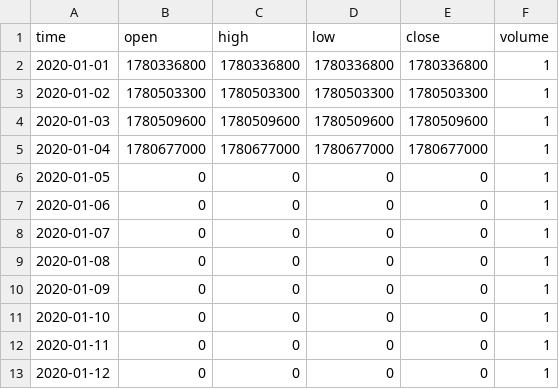
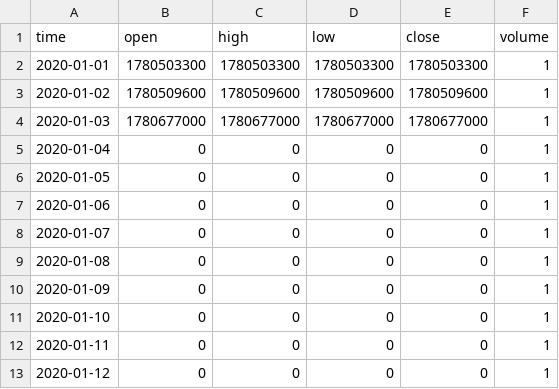
Before and after one commit to progamingverseMVP/poc-news-seed, a CSV file: data/news_events.csv, drawn as a sheet.

```diff
--- a/data/news_events.csv
+++ b/data/news_events.csv
@@ -1,6 +1,6 @@
 time,open,high,low,close,volume
-2020-01-01,1780336800,1780336800,1780336800,1780336800,1
-2020-01-02,1780503300,1780503300,1780503300,1780503300,1
-2020-01-03,1780509600,1780509600,1780509600,1780509600,1
-2020-01-04,1780677000,1780677000,1780677000,1780677000,1
+2020-01-01,1780503300,1780503300,1780503300,1780503300,1
+2020-01-02,1780509600,1780509600,1780509600,1780509600,1
+2020-01-03,1780677000,1780677000,1780677000,1780677000,1
+2020-01-04,0,0,0,0,1
 2020-01-05,0,0,0,0,1
```
